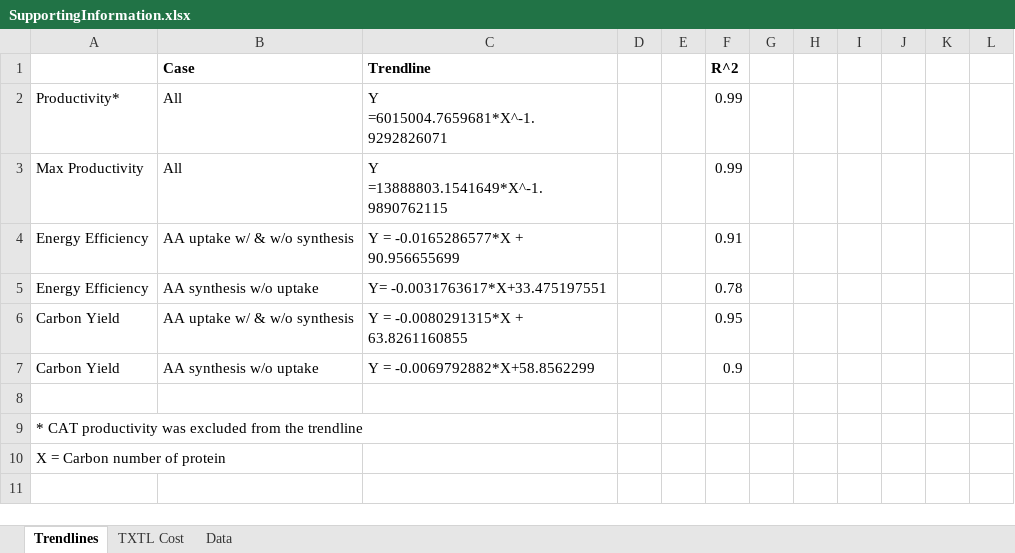
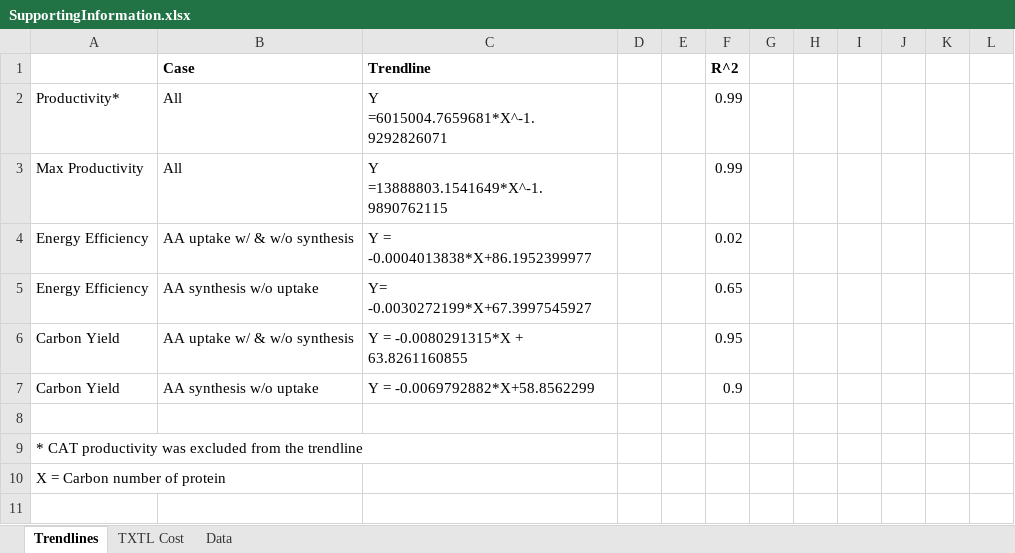
Before and after one commit to varnerlab/ssFBA_Manuscript_Repository, an Excel workbook: SupportingInformation.xlsx, sheet Trendlines, drawn as a sheet; only a part is shown; values as stored, in another font and other column widths than the file's, no borders; the diff covers the shown part only; the diff names each change by its address in the sheet, - before the commit and + after, or states it on an @@ line.

```diff
--- a/SupportingInformation.xlsx (sheet Trendlines)
+++ b/SupportingInformation.xlsx (sheet Trendlines)
-C4: Y = -0.0165286577*X + 90.956655699
+C4: Y = -0.0004013838*X+86.1952399977
-F4: 0.91
+F4: 0.02
-C5: Y= -0.0031763617*X+33.475197551
+C5: Y= -0.0030272199*X+67.3997545927
-F5: 0.78
+F5: 0.65
```
Also changed, not shown: 5 added rows, 2 removed rows and 52 edited cells elsewhere in this sheet, sheet TXTL Cost, 7 other files.
